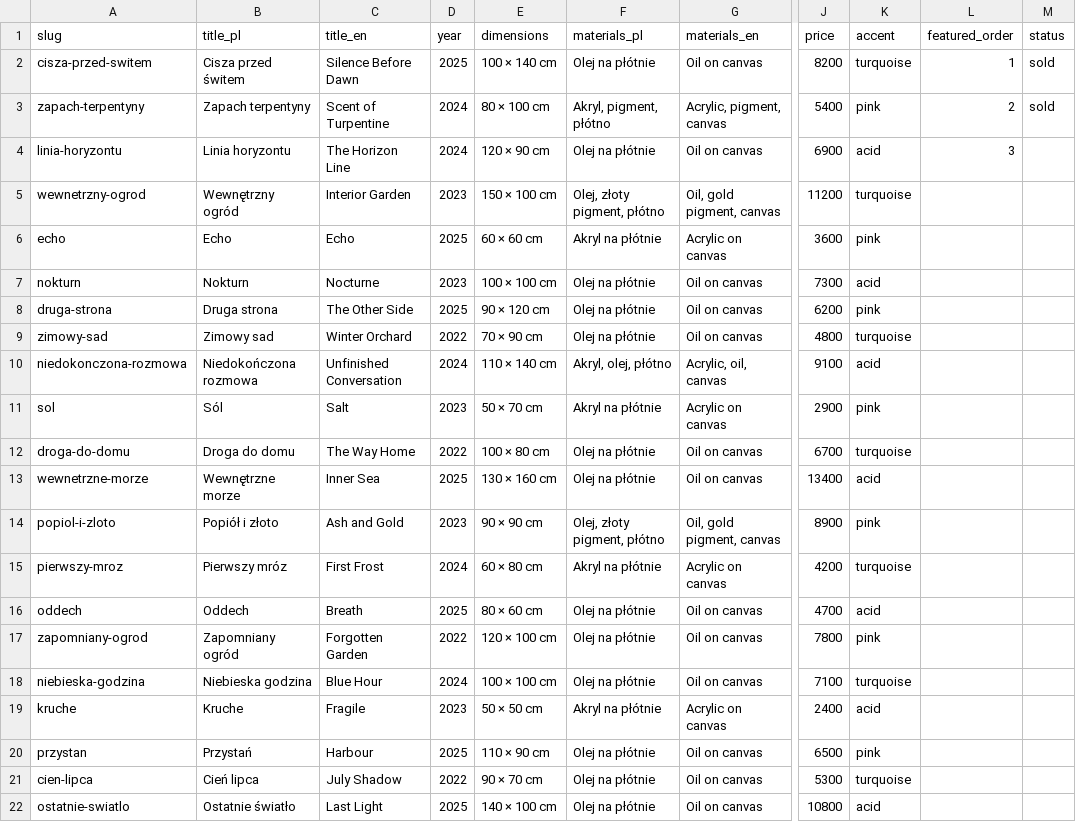
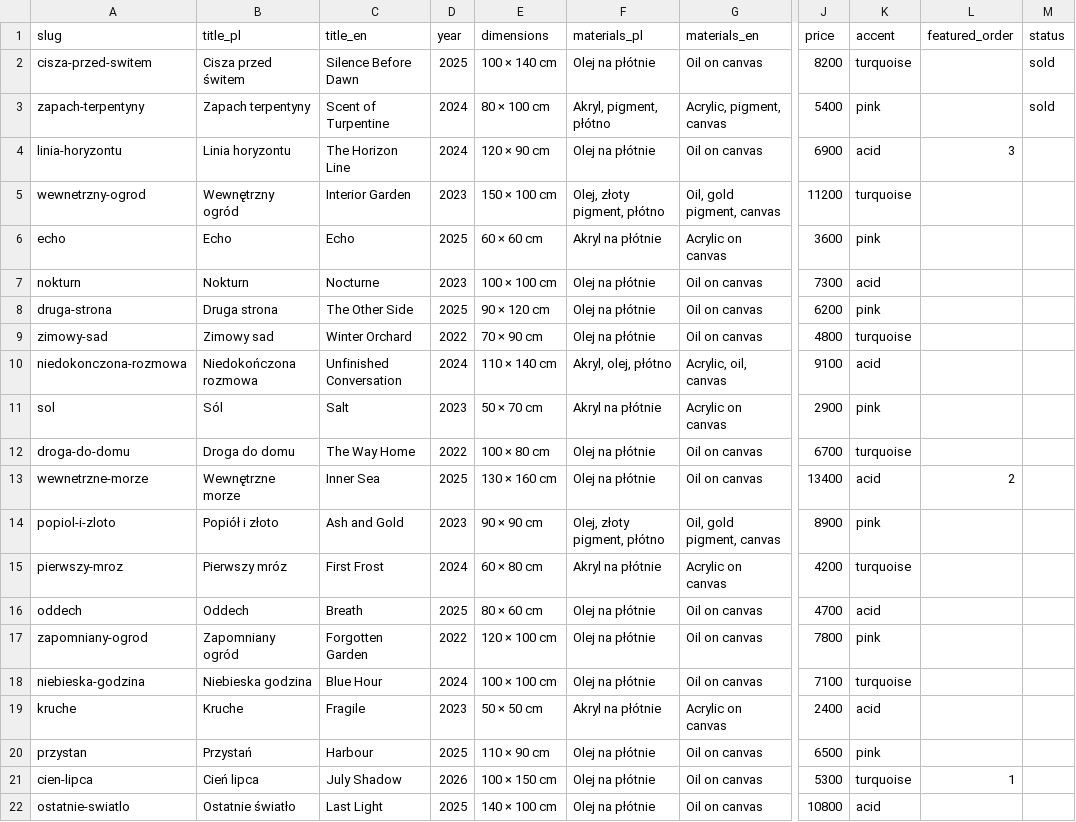
Before and after one commit to kubatooos/marta-kukla-art, a CSV file: src/data/works.csv, drawn as a sheet; only a part is shown, gaps mark what is left out; the diff names each change by its address in the sheet, - before the commit and + after, or states it on an @@ line.

Commit message:
Update works.csv

```diff
--- a/src/data/works.csv
+++ b/src/data/works.csv
-L2 (featured_order): 1
+L2 (featured_order): (empty)
-L3 (featured_order): 2
+L3 (featured_order): (empty)
-L13 (featured_order): (empty)
+L13 (featured_order): 2
-D21 (year): 2022
+D21 (year): 2026
-E21 (dimensions): 90 × 70 cm
+E21 (dimensions): 100 × 150 cm
-L21 (featured_order): (empty)
+L21 (featured_order): 1
```
